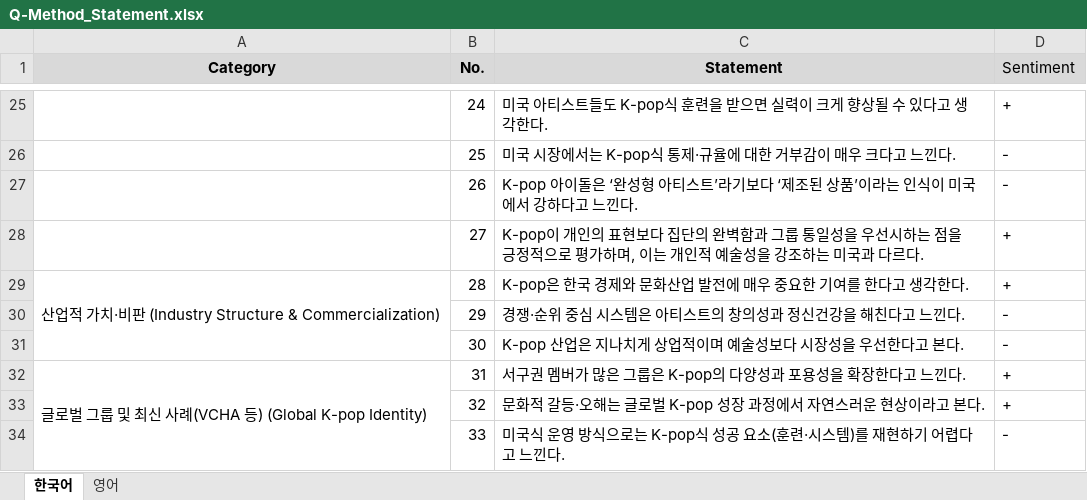
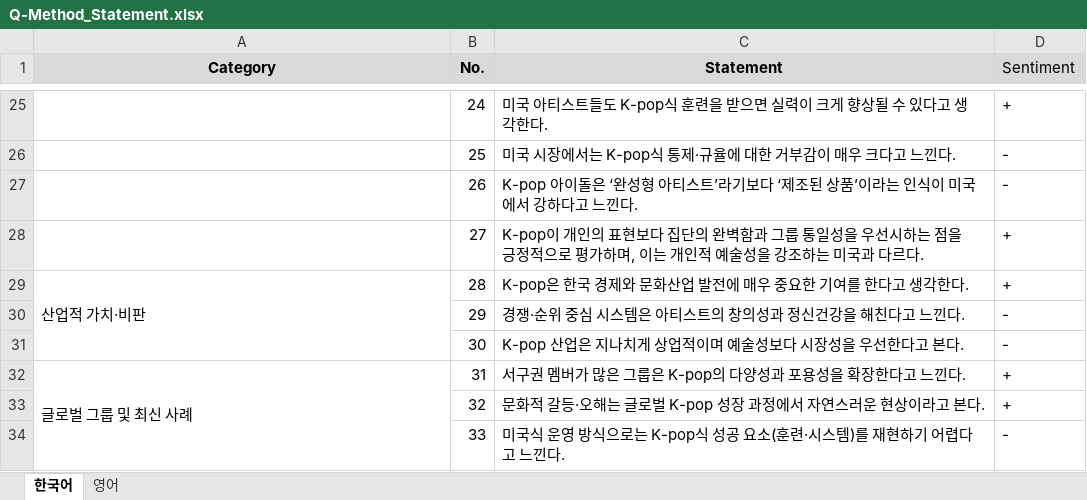
Before and after one commit to raysuhyunlee/q-method-tool, an Excel workbook: public/Q-Method_Statement.xlsx, sheet 한국어, drawn as a sheet; only a part is shown, gaps mark what is left out; values as stored, in another font and other column widths than the file's, no borders; the diff covers the shown part only; the diff names each change by its address in the sheet, - before the commit and + after, or states it on an @@ line.

```diff
--- a/public/Q-Method_Statement.xlsx (sheet 한국어)
+++ b/public/Q-Method_Statement.xlsx (sheet 한국어)
-A29 (Category): 산업적 가치·비판 (Industry Structure & Commercialization)
+A29 (Category): 산업적 가치·비판
-A32 (Category): 글로벌 그룹 및 최신 사례(VCHA 등) (Global K-pop Identity)
+A32 (Category): 글로벌 그룹 및 최신 사례
```
Also changed, not shown: 7 edited cells elsewhere in this sheet, sheet 영어, 3 other files.
